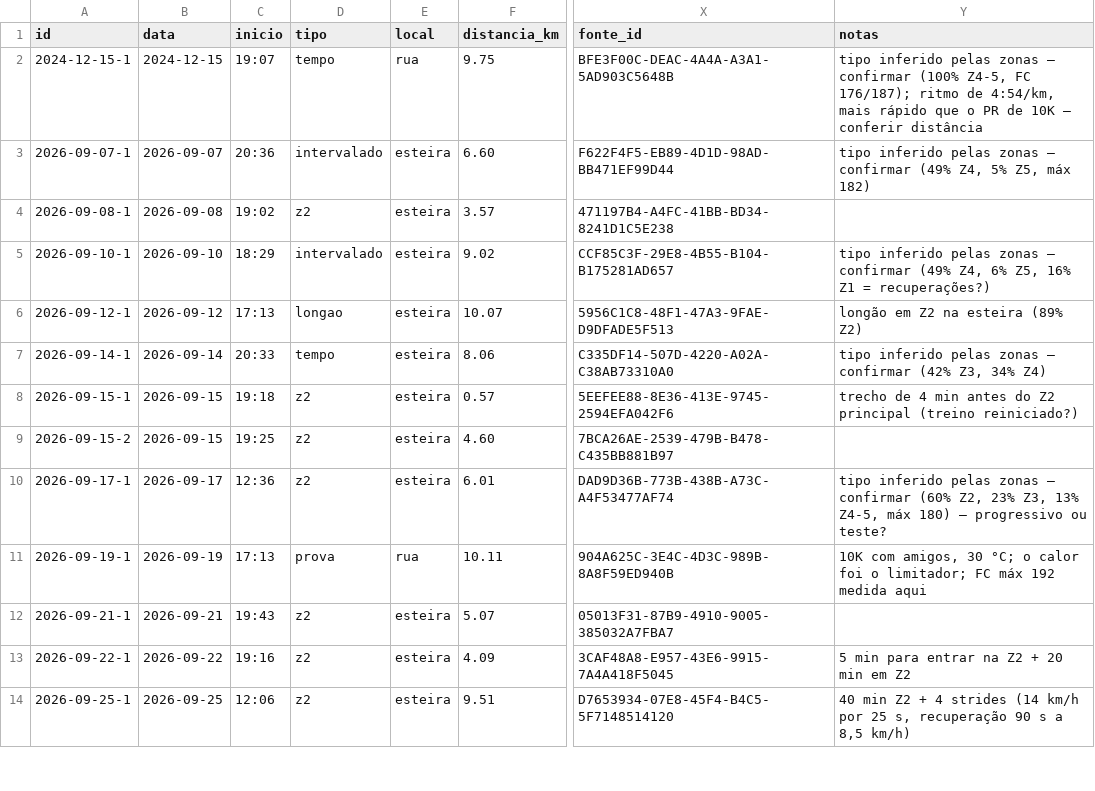
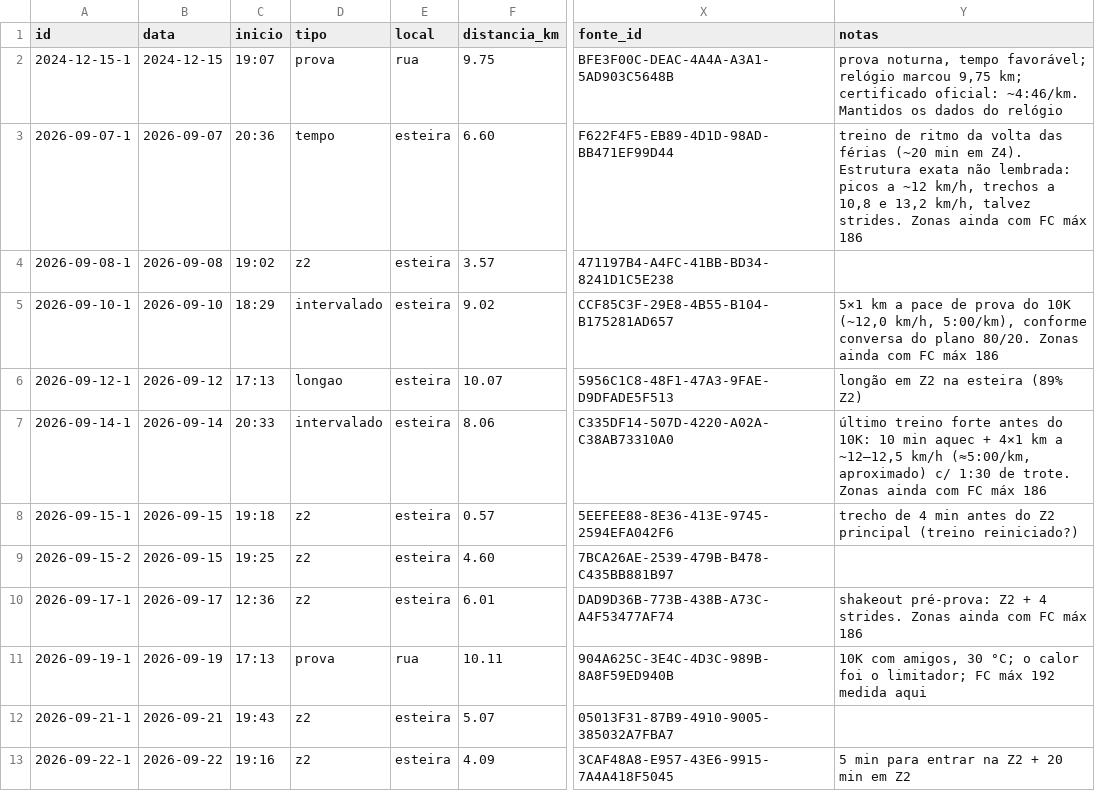
Before and after one commit to jivagomenezes/fitness-log, a CSV file: data/corridas.csv, drawn as a sheet; only a part is shown, gaps mark what is left out; the shorter side is filled out with more unchanged rows; the diff names each change by its address in the sheet, - before the commit and + after, or states it on an @@ line.

```diff
--- a/data/corridas.csv
+++ b/data/corridas.csv
-D2 (tipo): tempo
+D2 (tipo): prova
-Y2 (notas): tipo inferido pelas zonas — confirmar (100% Z4-5, FC 176/187); ritmo de 4:54/km, mais rápido que o PR de 10K — conferir distância
+Y2 (notas): prova noturna, tempo favorável; relógio marcou 9,75 km; certificado oficial: ~4:46/km. Mantidos os dados do relógio
-D3 (tipo): intervalado
+D3 (tipo): tempo
-Y3 (notas): tipo inferido pelas zonas — confirmar (49% Z4, 5% Z5, máx 182)
+Y3 (notas): treino de ritmo da volta das férias (~20 min em Z4). Estrutura exata não lembrada: picos a ~12 km/h, trechos a 10,8 e 13,2 km/h, talvez strides. Zonas ainda com FC máx 186
-Y5 (notas): tipo inferido pelas zonas — confirmar (49% Z4, 6% Z5, 16% Z1 = recuperações?)
+Y5 (notas): 5×1 km a pace de prova do 10K (~12,0 km/h, 5:00/km), conforme conversa do plano 80/20. Zonas ainda com FC máx 186
-D7 (tipo): tempo
+D7 (tipo): intervalado
-Y7 (notas): tipo inferido pelas zonas — confirmar (42% Z3, 34% Z4)
+Y7 (notas): último treino forte antes do 10K: 10 min aquec + 4×1 km a ~12–12,5 km/h (≈5:00/km, aproximado) c/ 1:30 de trote. Zonas ainda com FC máx 186
-Y10 (notas): tipo inferido pelas zonas — confirmar (60% Z2, 23% Z3, 13% Z4-5, máx 180) — progressivo ou teste?
+Y10 (notas): shakeout pré-prova: Z2 + 4 strides. Zonas ainda com FC máx 186
```
Also changed, not shown: data/tiros.csv, 1 other file.
